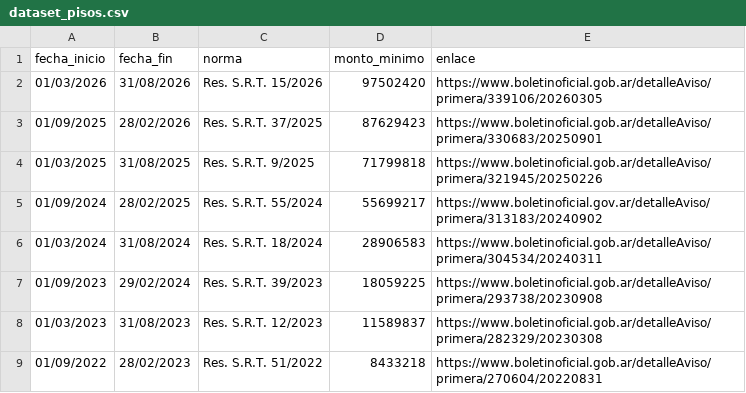
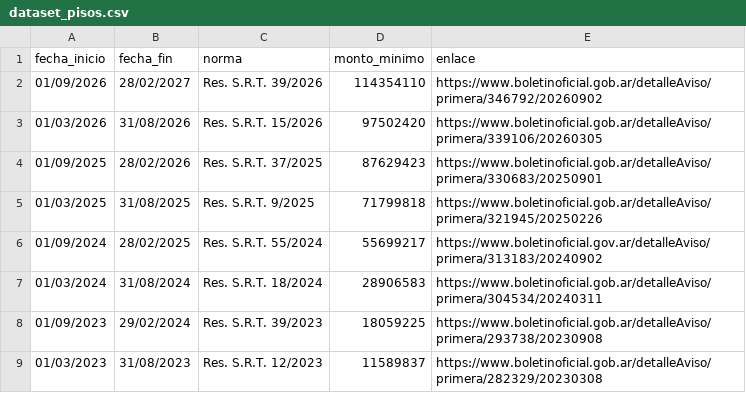
Before and after one commit to tribunaldeltrabajo/sistema_tribunal, a CSV file: data/dataset_pisos.csv, drawn as a sheet; only a part is shown; the shorter side is filled out with more unchanged rows.

Commit message:
Update dataset_pisos.csv

```diff
--- a/data/dataset_pisos.csv
+++ b/data/dataset_pisos.csv
@@ -1,2 +1,3 @@
 fecha_inicio,fecha_fin,norma,monto_minimo,enlace
+01/09/2026,28/02/2027,Res. S.R.T. 39/2026,114354110,https://www.boletinoficial.gob.ar/detalleAviso/primera/346792/20260902
 01/03/2026,31/08/2026,Res. S.R.T. 15/2026,97502420,https://www.boletinoficial.gob.ar/detalleAviso/primera/339106/20260305
```
